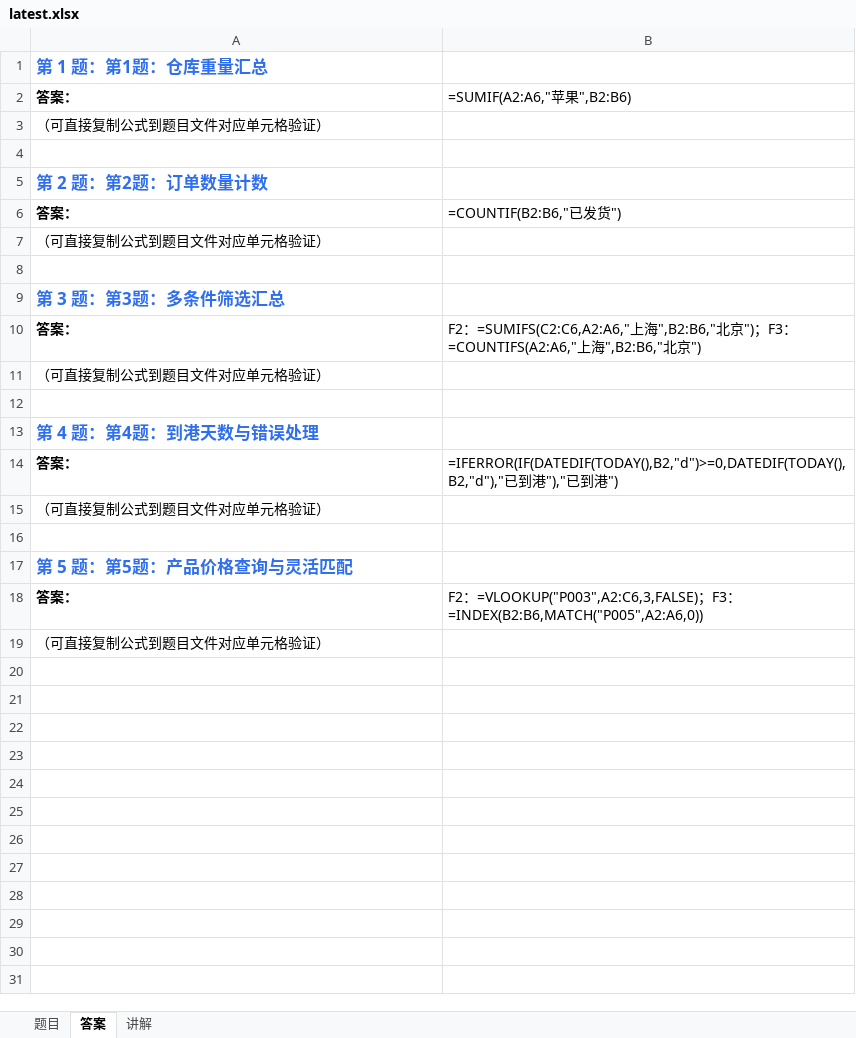
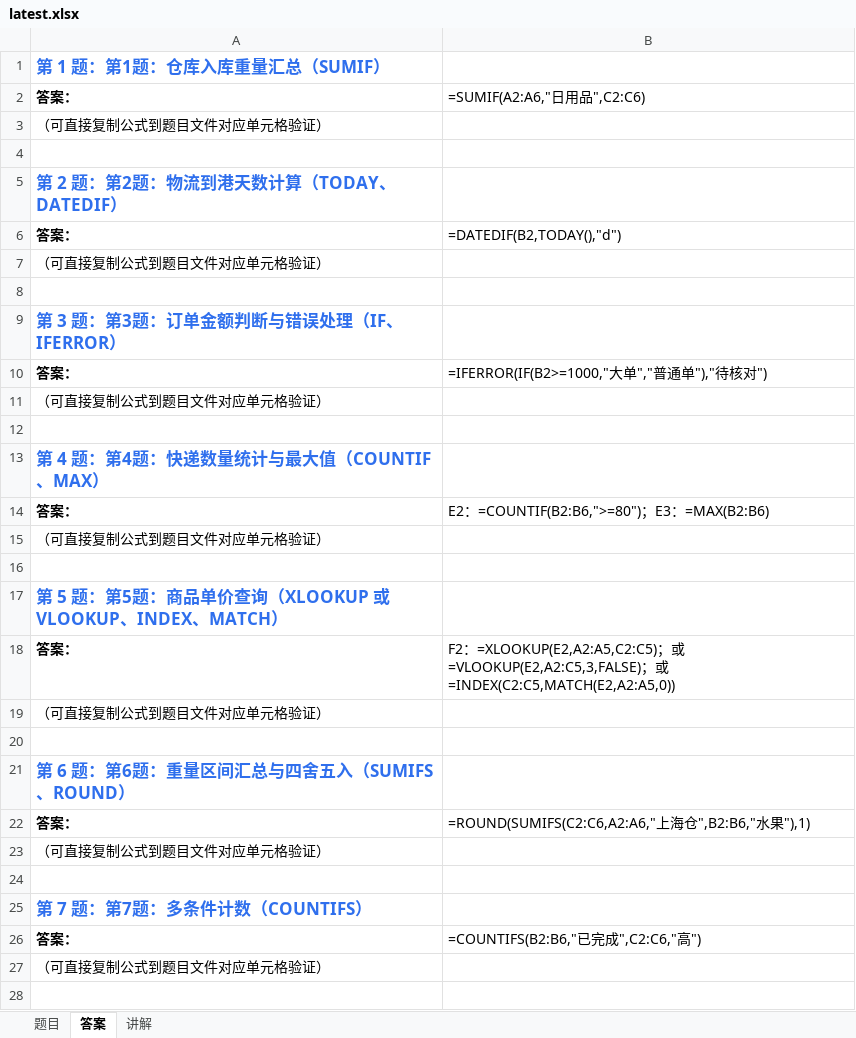
Before and after one commit to Fiona0706/English-Daily-Speaking, an Excel workbook: excel/latest.xlsx, sheet 答案, drawn as a sheet; only a part is shown; the shorter side is filled out with more unchanged rows; values as stored, in another font and other column widths than the file's, no borders; formulas without a stored value are shown as written; the diff covers the shown part only; the diff names each change by its address in the sheet, - before the commit and + after, or states it on an @@ line.

```diff
--- a/excel/latest.xlsx (sheet 答案)
+++ b/excel/latest.xlsx (sheet 答案)
-A1: 第 1 题：第1题：仓库重量汇总
+A1: 第 1 题：第1题：仓库入库重量汇总（SUMIF）
-B2: =SUMIF(A2:A6,"苹果",B2:B6)
+B2: =SUMIF(A2:A6,"日用品",C2:C6)
-A5: 第 2 题：第2题：订单数量计数
+A5: 第 2 题：第2题：物流到港天数计算（TODAY、DATEDIF）
-B6: =COUNTIF(B2:B6,"已发货")
+B6: =DATEDIF(B2,TODAY(),"d")
-A9: 第 3 题：第3题：多条件筛选汇总
+A9: 第 3 题：第3题：订单金额判断与错误处理（IF、IFERROR）
-B10: F2：=SUMIFS(C2:C6,A2:A6,"上海",B2:B6,"北京")；F3：=COUNTIFS(A2:A6,"上海",B2:B6,"北京")
+B10: =IFERROR(IF(B2>=1000,"大单","普通单"),"待核对")
-A13: 第 4 题：第4题：到港天数与错误处理
+A13: 第 4 题：第4题：快递数量统计与最大值（COUNTIF、MAX）
-B14: =IFERROR(IF(DATEDIF(TODAY(),B2,"d")>=0,DATEDIF(TODAY(),B2,"d"),"已到港"),"已到港")
+B14: E2：=COUNTIF(B2:B6,">=80")；E3：=MAX(B2:B6)
-A17: 第 5 题：第5题：产品价格查询与灵活匹配
+A17: 第 5 题：第5题：商品单价查询（XLOOKUP 或 VLOOKUP、INDEX、MATCH）
-B18: F2：=VLOOKUP("P003",A2:C6,3,FALSE)；F3：=INDEX(B2:B6,MATCH("P005",A2:A6,0))
+B18: F2：=XLOOKUP(E2,A2:A5,C2:C5)；或 =VLOOKUP(E2,A2:C5,3,FALSE)；或 =INDEX(C2:C5,MATCH(E2,A2:A5,0))
+row 19: （可直接复制公式到题目文件对应单元格验证）
+row 20: (empty)
+row 21: 第 6 题：第6题：重量区间汇总与四舍五入（SUMIFS、ROUND）
+row 22: 答案： | =ROUND(SUMIFS(C2:C6,A2:A6,"上海仓",B2:B6,"水果"),1)
+row 23: （可直接复制公式到题目文件对应单元格验证）
+row 24: (empty)
+row 25: 第 7 题：第7题：多条件计数（COUNTIFS）
+row 26: 答案： | =COUNTIFS(B2:B6,"已完成",C2:C6,"高")
+row 27: （可直接复制公式到题目文件对应单元格验证）
+row 28: (empty)
```
Also changed, not shown: 2 added rows elsewhere in this sheet, sheet 题目, sheet 讲解, 17 other files.
